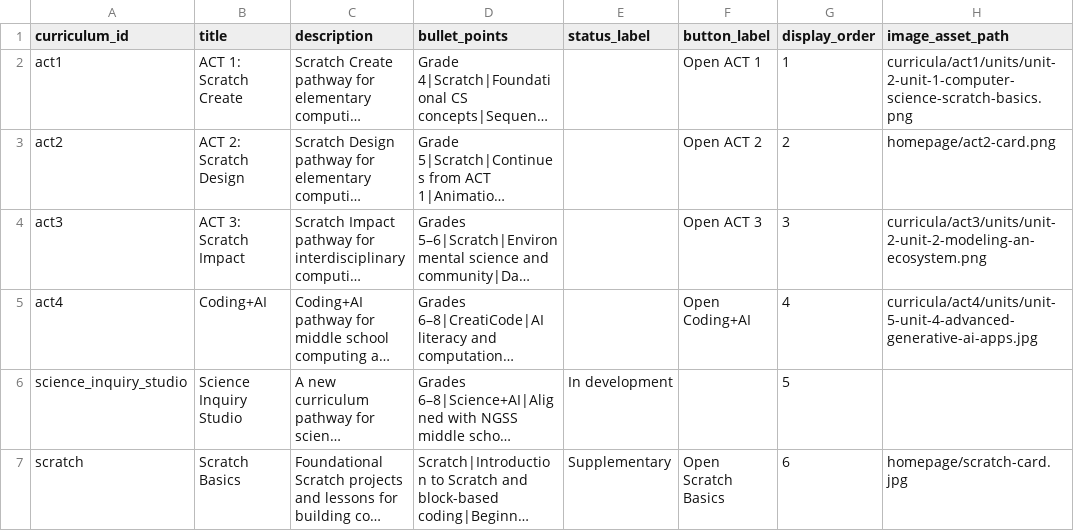
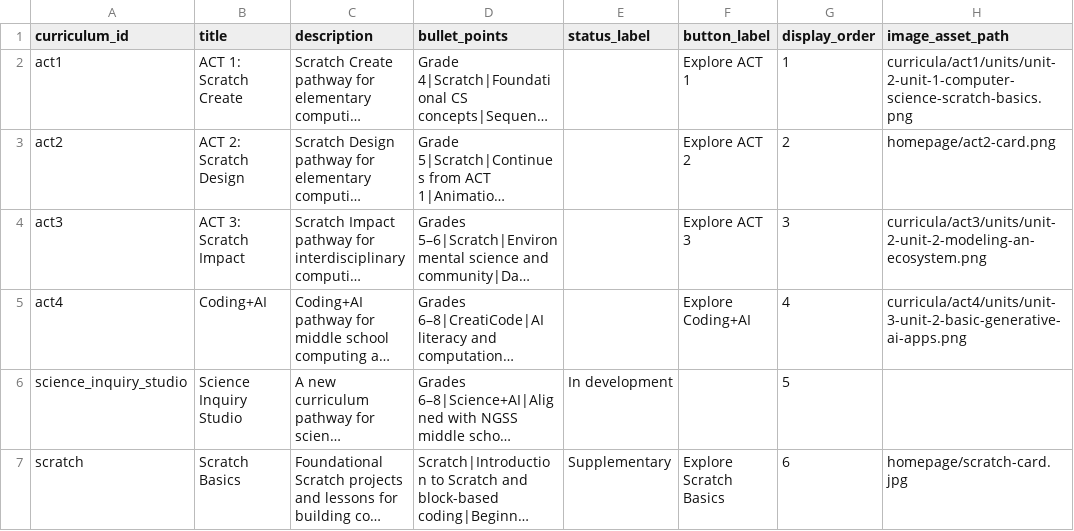
Before and after one commit to UCI-DLL/caiforall-curriculum-site, a CSV file: content/homepage_cards.csv, drawn as a sheet; long unchanged cells end in …; the diff names each change by its address in the sheet, - before the commit and + after, or states it on an @@ line.

```diff
--- a/content/homepage_cards.csv
+++ b/content/homepage_cards.csv
-F2 (button_label): Open ACT 1
+F2 (button_label): Explore ACT 1
-F3 (button_label): Open ACT 2
+F3 (button_label): Explore ACT 2
-F4 (button_label): Open ACT 3
+F4 (button_label): Explore ACT 3
-F5 (button_label): Open Coding+AI
+F5 (button_label): Explore Coding+AI
-H5 (image_asset_path): curricula/act4/units/unit-5-unit-4-advanced-generative-ai-apps.jpg
+H5 (image_asset_path): curricula/act4/units/unit-3-unit-2-basic-generative-ai-apps.png
-F7 (button_label): Open Scratch Basics
+F7 (button_label): Explore Scratch Basics
```
Also changed, not shown: 13 other files.
